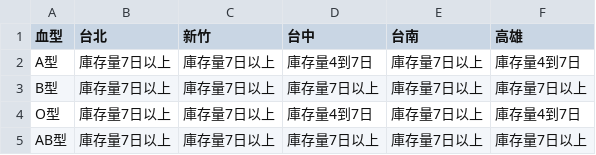
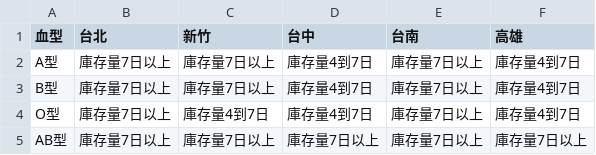
Before and after one commit to changjonathanc/blood-taiwan, a CSV file: data.csv, drawn as a sheet.

```diff
--- a/data.csv
+++ b/data.csv
@@ -2,4 +2,4 @@
 A型,庫存量7日以上,庫存量7日以上,庫存量4到7日,庫存量7日以上,庫存量4到7日
-B型,庫存量7日以上,庫存量7日以上,庫存量7日以上,庫存量7日以上,庫存量7日以上
-O型,庫存量7日以上,庫存量7日以上,庫存量4到7日,庫存量7日以上,庫存量4到7日
+B型,庫存量7日以上,庫存量7日以上,庫存量4到7日,庫存量7日以上,庫存量4到7日
+O型,庫存量7日以上,庫存量4到7日,庫存量4到7日,庫存量7日以上,庫存量4到7日
 AB型,庫存量7日以上,庫存量7日以上,庫存量7日以上,庫存量7日以上,庫存量7日以上
```
Also changed, not shown: 2 other files.
